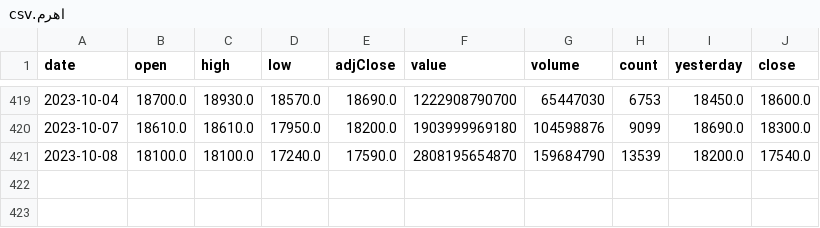
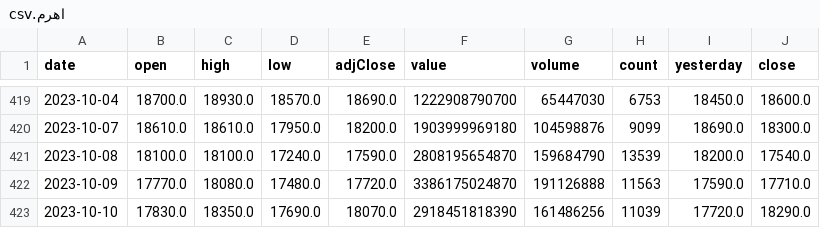
Before and after one commit to erfantbtb/algotrade-riskmanagement, a CSV file: tickers_data/اهرم.csv, drawn as a sheet; only a part is shown, gaps mark what is left out.

```diff
--- a/tickers_data/اهرم.csv
+++ b/tickers_data/اهرم.csv
@@ -421 +421,3 @@ date,open,high,low,adjClose,value,volume,count,yesterday,close
 2023-10-08,18100.0,18100.0,17240.0,17590.0,2808195654870,159684790,13539,18200.0,17540.0
+2023-10-09,17770.0,18080.0,17480.0,17720.0,3386175024870,191126888,11563,17590.0,17710.0
+2023-10-10,17830.0,18350.0,17690.0,18070.0,2918451818390,161486256,11039,17720.0,18290.0
```
Also changed, not shown: tickers_data/شستا.csv, tickers_data/وبملت.csv, 4 other files.
